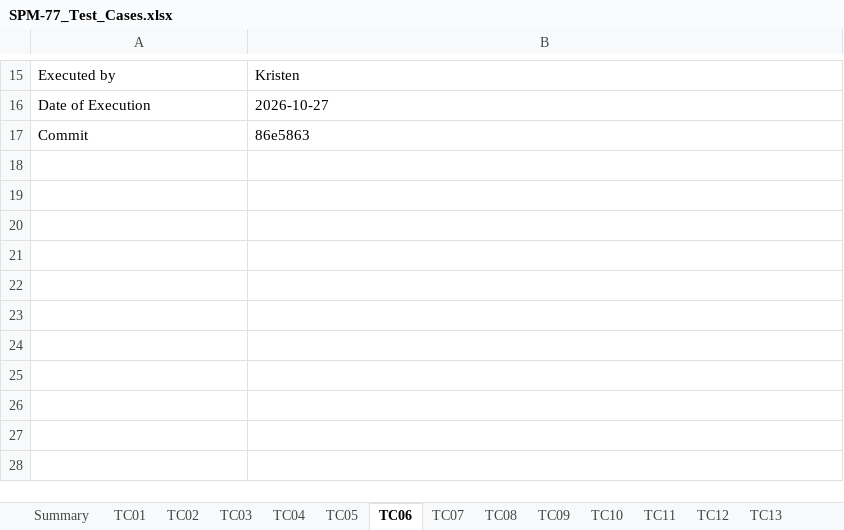
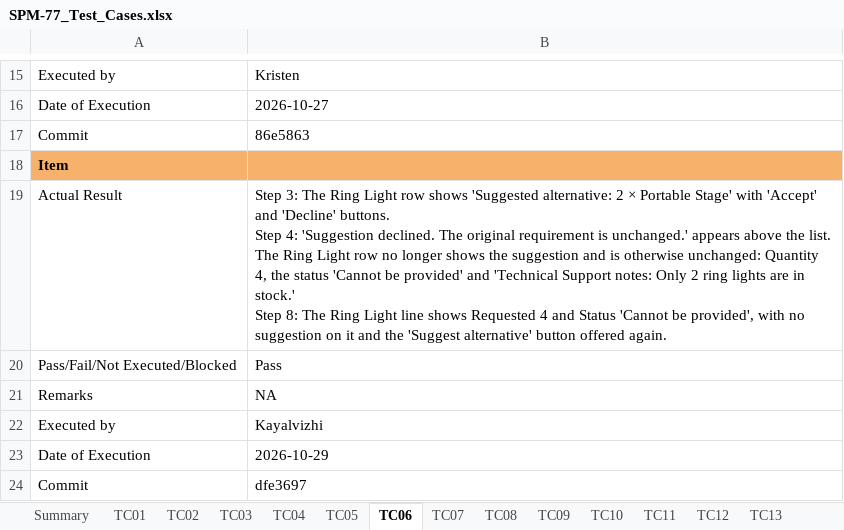
Before and after one commit to kchoongg/IS212, an Excel workbook: docs/test-cases/SPM-77_Test_Cases.xlsx, sheet TC06, drawn as a sheet; only a part is shown, gaps mark what is left out; values as stored, in another font and other column widths than the file's, no borders; ↵ is a line break in a cell; the diff names each change by its address in the sheet, - before the commit and + after, or states it on an @@ line.

```diff
--- a/docs/test-cases/SPM-77_Test_Cases.xlsx (sheet TC06)
+++ b/docs/test-cases/SPM-77_Test_Cases.xlsx (sheet TC06)
+row 18: Item
+row 19: Actual Result | Step 3: The Ring Light row shows 'Suggested alternative: 2 × Portable Stage' with 'Accept' and 'Decline' buttons. ↵ Step 4: 'Suggestion declined. The original requirement is unchanged.' appears above the list. The Ring Light row no longer shows the suggestion and is otherwise unchanged: Quantity 4, the status 'Cannot be provided' and 'Technical Support notes: Only 2 ring lights are in stock.' ↵ Step 8: The Ring Light line shows Requested 4 and Status 'Cannot be provided', with no suggestion on it and the 'Suggest alternative' button offered again.
+row 20: Pass/Fail/Not Executed/Blocked | Pass
+row 21: Remarks | NA
+row 22: Executed by | Kayalvizhi
+row 23: Date of Execution | 2026-10-29
+row 24: Commit | dfe3697
```
Also changed, not shown: sheet TC02, sheet TC05, sheet TC03, sheet TC14, sheet TC07, sheet TC15, 8 more sheets.
